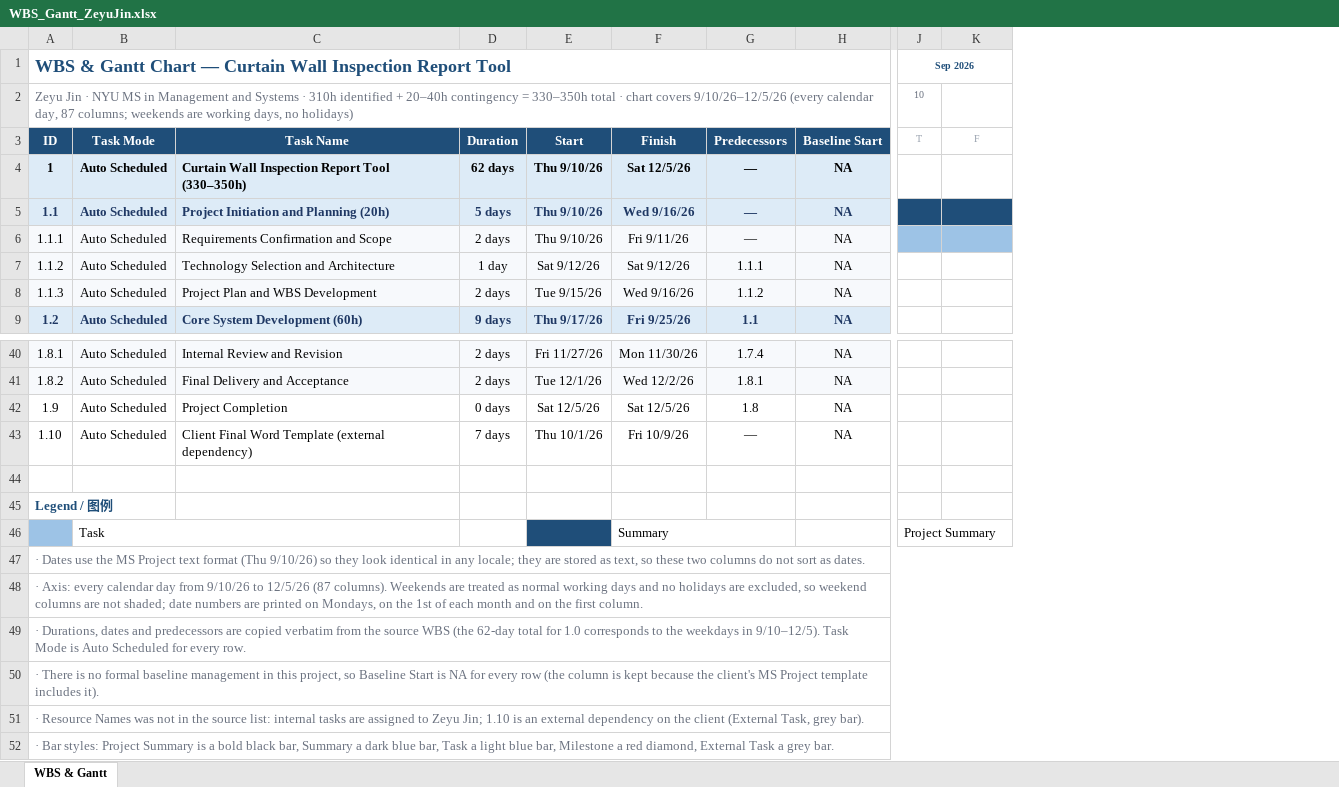
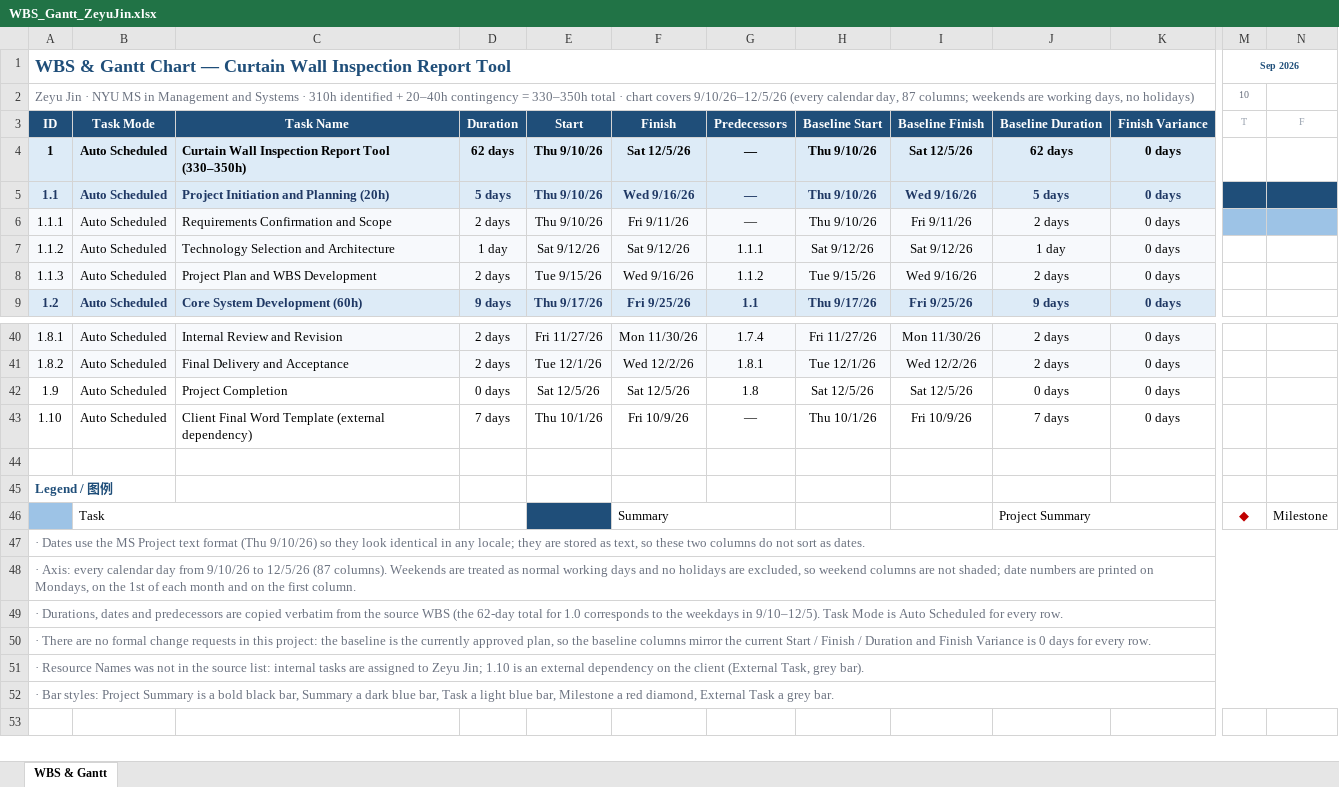
Before and after one commit to Lux-Ferrer/apackage, an Excel workbook: deliverables/WBS_Gantt_ZeyuJin.xlsx, sheet WBS & Gantt, drawn as a sheet; only a part is shown, gaps mark what is left out; values as stored, in another font and other column widths than the file's, no borders; removed rows and columns are numbered as before the commit, all else as after; rows hold the shown columns only; the diff names each change by its address in the sheet, - before the commit and + after, or states it on an @@ line.

Commit message:
﻿WBS 甘特图：加 Baseline Finish / Baseline Duration / Finish Variance 三列
列顺序（共 12 列）：
ID | Task Mode | Task Name | Duration | Start | Finish | Predecessors |
Baseline Start | Baseline Finish | Baseline Duration | Finish Variance |
Resource Names

- Baseline Start = 当前 Start、Baseline Finish = 当前 Finish、
  Baseline Duration = 当前 Duration（日期沿用 MS Project 文本格式）、
  Finish Variance 全为 "0 days"
- 上一轮的 BASELINE_TEXT = "NA" 随之删除（口径从"无基线"改成"无变更，
  baseline 即当前批准的计划"）
- 说明行改为：There are no formal change requests in this project: the baseline
  is the currently approved plan, so the baseline columns mirror the current
  Start / Finish / Duration and Finish Variance is 0 days for every row.
- 列位置常量扩到 12 个（COL_BASELINE_START/FINISH/DURATION/VARIANCE）；
  甘特图起点 J → M，冻结窗格 M4；末列 CU
- 转换器清掉已失效的 COL_BASELINE / COL_PRED 导入（COL_RESOURCE 指向新位置）
- test_wbs_gantt.py 同步：12 列表头、四个 baseline 列的相邻顺序、
  baseline 三列逐行等于当前值、Finish Variance 逐行 0 days、说明行新措辞、
  冻结窗格 M4，共 27 项

验证：348 passed；四条基线闸门全绿

```diff
--- a/deliverables/WBS_Gantt_ZeyuJin.xlsx (sheet WBS & Gantt)
+++ b/deliverables/WBS_Gantt_ZeyuJin.xlsx (sheet WBS & Gantt)
-column H, rows 3-9: Baseline Start | NA | NA | NA | NA | NA | NA; rows 40-43: all NA
+column H, rows 3-9: Baseline Start | Thu 9/10/26 | Thu 9/10/26 | Thu 9/10/26 | Sat 9/12/26 | Tue 9/15/26 | Thu 9/17/26; rows 40-43: Fri 11/27/26 | Tue 12/1/26 | Sat 12/5/26 | Thu 10/1/26
+column I, rows 3-9: Baseline Finish | Sat 12/5/26 | Wed 9/16/26 | Fri 9/11/26 | Sat 9/12/26 | Wed 9/16/26 | Fri 9/25/26; rows 40-43: Mon 11/30/26 | Wed 12/2/26 | Sat 12/5/26 | Fri 10/9/26
+column J, rows 3-9: Baseline Duration | 62 days | 5 days | 2 days | 1 day | 2 days | 9 days; rows 40-43: 2 days | 2 days | 0 days | 7 days
+column K, rows 3-9: Finish Variance | 0 days | 0 days | 0 days | 0 days | 0 days | 0 days; rows 40-43: all 0 days
-row 46:  | Task |  |  |  | Summary |  |  | Project Summary
+row 46:  | Task |  |  |  | Summary |  |  |  | Project Summary |  | ◆ | Milestone
-A47:N47 merged
+A47:N47 merged
-A48:N48 merged
+A48:N48 merged
-A49:N49 merged
+A49:N49 merged
-A50: · There is no formal baseline management in this project, so Baseline Start is NA for every row (the column is kept because the client's MS Project template includes it).
+A50: · There are no formal change requests in this project: the baseline is the currently approved plan, so the baseline columns mirror the current Start / Finish / Duration and Finish Variance is 0 days for every row.
-A50:N50 merged
+A50:N50 merged
-A51:N51 merged
+A51:N51 merged
-A52:N52 merged
+A52:N52 merged
```
Also changed, not shown: deliverables/WBS_Gantt_ZeyuJin_xlsxgantt.xlsx, 3 other files.
